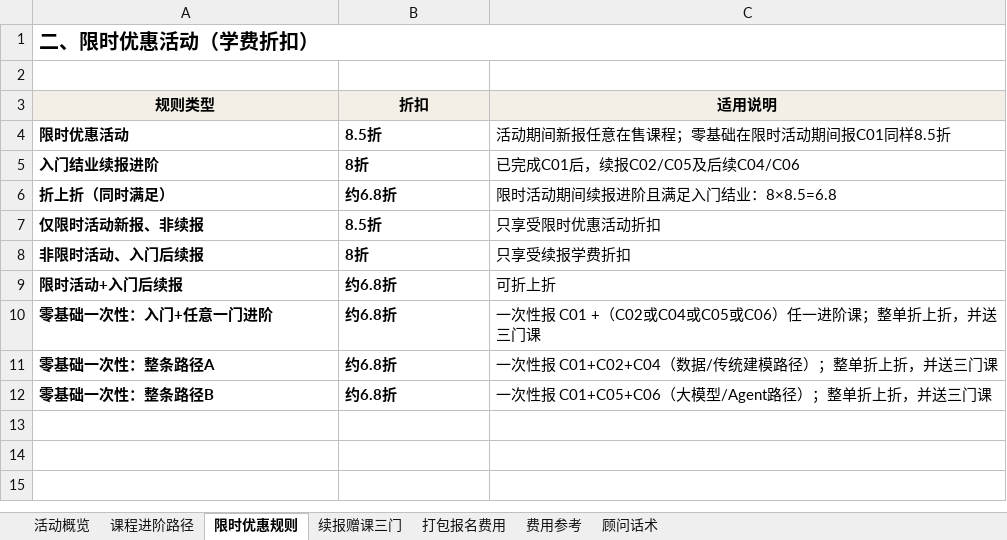
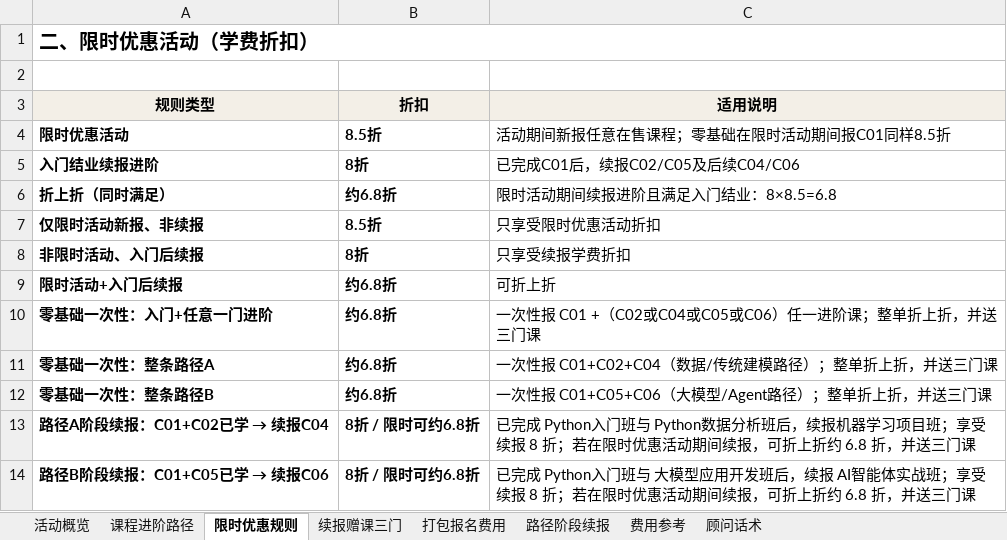
Before and after one commit to duck1zhi/Hybrid-Agent-Education-Advisor, an Excel workbook: 资料库/报班活动-限时优惠与续报福利说明.xlsx, sheet 限时优惠规则, drawn as a sheet; values as stored, in another font and other column widths than the file's, no borders; the diff names each change by its address in the sheet, - before the commit and + after, or states it on an @@ line.

```diff
--- a/资料库/报班活动-限时优惠与续报福利说明.xlsx (sheet 限时优惠规则)
+++ b/资料库/报班活动-限时优惠与续报福利说明.xlsx (sheet 限时优惠规则)
+sheet tab: 路径阶段续报
+row 13: 路径A阶段续报：C01+C02已学 → 续报C04 | 8折 / 限时可约6.8折 | 已完成 Python入门班与 Python数据分析班后，续报机器学习项目班；享受续报 8 折；若在限时优惠活动期间续报，可折上折约 6.8 折，并送三门课
+row 14: 路径B阶段续报：C01+C05已学 → 续报C06 | 8折 / 限时可约6.8折 | 已完成 Python入门班与 大模型应用开发班后，续报 AI智能体实战班；享受续报 8 折；若在限时优惠活动期间续报，可折上折约 6.8 折，并送三门课
```
Also changed, not shown: sheet 顾问话术, sheet 费用参考, sheet 续报赠课三门, sheet 活动概览, 2 other files.
